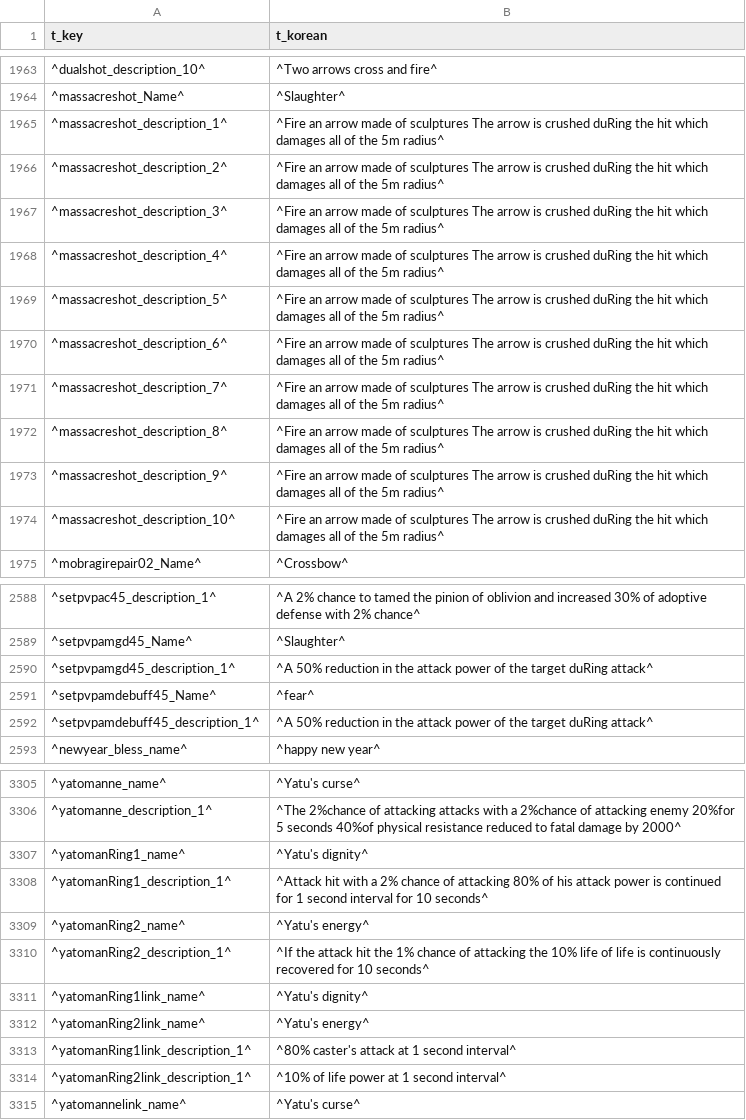
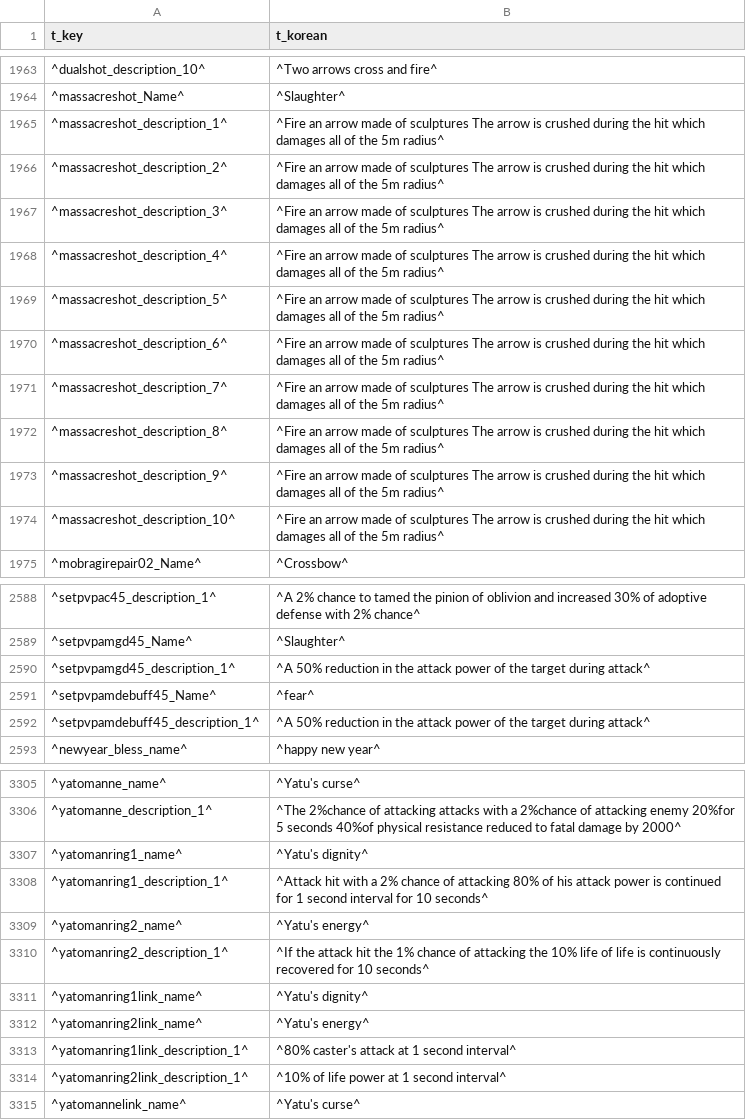
Before and after one commit to TatsumeVLK/DB-RidersOfIcarus, a CSV file: database/translate/localstringdata_skill.csv, drawn as a sheet; only a part is shown, gaps mark what is left out; the diff covers the shown part only.

```diff
--- a/database/translate/localstringdata_skill.csv
+++ b/database/translate/localstringdata_skill.csv
@@ -1964,12 +1964,12 @@ t_key;t_korean
 ^massacreshot_Name^;^Slaughter^
-^massacreshot_description_1^;^Fire an arrow made of sculptures The arrow is crushed duRing the hit which damages all of the 5m radius^
-^massacreshot_description_2^;^Fire an arrow made of sculptures The arrow is crushed duRing the hit which damages all of the 5m radius^
-^massacreshot_description_3^;^Fire an arrow made of sculptures The arrow is crushed duRing the hit which damages all of the 5m radius^
-^massacreshot_description_4^;^Fire an arrow made of sculptures The arrow is crushed duRing the hit which damages all of the 5m radius^
-^massacreshot_description_5^;^Fire an arrow made of sculptures The arrow is crushed duRing the hit which damages all of the 5m radius^
-^massacreshot_description_6^;^Fire an arrow made of sculptures The arrow is crushed duRing the hit which damages all of the 5m radius^
-^massacreshot_description_7^;^Fire an arrow made of sculptures The arrow is crushed duRing the hit which damages all of the 5m radius^
-^massacreshot_description_8^;^Fire an arrow made of sculptures The arrow is crushed duRing the hit which damages all of the 5m radius^
-^massacreshot_description_9^;^Fire an arrow made of sculptures The arrow is crushed duRing the hit which damages all of the 5m radius^
-^massacreshot_description_10^;^Fire an arrow made of sculptures The arrow is crushed duRing the hit which damages all of the 5m radius^
+^massacreshot_description_1^;^Fire an arrow made of sculptures The arrow is crushed during the hit which damages all of the 5m radius^
+^massacreshot_description_2^;^Fire an arrow made of sculptures The arrow is crushed during the hit which damages all of the 5m radius^
+^massacreshot_description_3^;^Fire an arrow made of sculptures The arrow is crushed during the hit which damages all of the 5m radius^
+^massacreshot_description_4^;^Fire an arrow made of sculptures The arrow is crushed during the hit which damages all of the 5m radius^
+^massacreshot_description_5^;^Fire an arrow made of sculptures The arrow is crushed during the hit which damages all of the 5m radius^
+^massacreshot_description_6^;^Fire an arrow made of sculptures The arrow is crushed during the hit which damages all of the 5m radius^
+^massacreshot_description_7^;^Fire an arrow made of sculptures The arrow is crushed during the hit which damages all of the 5m radius^
+^massacreshot_description_8^;^Fire an arrow made of sculptures The arrow is crushed during the hit which damages all of the 5m radius^
+^massacreshot_description_9^;^Fire an arrow made of sculptures The arrow is crushed during the hit which damages all of the 5m radius^
+^massacreshot_description_10^;^Fire an arrow made of sculptures The arrow is crushed during the hit which damages all of the 5m radius^
 ^mobragirepair02_Name^;^Crossbow^
@@ -2589,5 +2589,5 @@ t_key;t_korean
 ^setpvpamgd45_Name^;^Slaughter^
-^setpvpamgd45_description_1^;^A 50% reduction in the attack power of the target duRing attack^
+^setpvpamgd45_description_1^;^A 50% reduction in the attack power of the target during attack^
 ^setpvpamdebuff45_Name^;^fear^
-^setpvpamdebuff45_description_1^;^A 50% reduction in the attack power of the target duRing attack^
+^setpvpamdebuff45_description_1^;^A 50% reduction in the attack power of the target during attack^
 ^newyear_bless_name^;^happy new year^
@@ -3306,10 +3306,10 @@ t_key;t_korean
 ^yatomanne_description_1^;^The 2%chance of attacking attacks with a 2%chance of attacking enemy 20%for 5 seconds 40%of physical resistance reduced to fatal damage by 2000^
-^yatomanRing1_name^;^Yatu's dignity^
-^yatomanRing1_description_1^;^Attack hit with a 2% chance of attacking 80% of his attack power is continued for 1 second interval for 10 seconds^
-^yatomanRing2_name^;^Yatu's energy^
-^yatomanRing2_description_1^;^If the attack hit the 1% chance of attacking the 10% life of life is continuously recovered for 10 seconds^
-^yatomanRing1link_name^;^Yatu's dignity^
-^yatomanRing2link_name^;^Yatu's energy^
-^yatomanRing1link_description_1^;^80% caster's attack at 1 second interval^
-^yatomanRing2link_description_1^;^10% of life power at 1 second interval^
+^yatomanring1_name^;^Yatu's dignity^
+^yatomanring1_description_1^;^Attack hit with a 2% chance of attacking 80% of his attack power is continued for 1 second interval for 10 seconds^
+^yatomanring2_name^;^Yatu's energy^
+^yatomanring2_description_1^;^If the attack hit the 1% chance of attacking the 10% life of life is continuously recovered for 10 seconds^
+^yatomanring1link_name^;^Yatu's dignity^
+^yatomanring2link_name^;^Yatu's energy^
+^yatomanring1link_description_1^;^80% caster's attack at 1 second interval^
+^yatomanring2link_description_1^;^10% of life power at 1 second interval^
 ^yatomannelink_name^;^Yatu's curse^
```
Also changed, not shown: 41 edited cells elsewhere in this file, database/itemdata/itemdata_accessory.csv, database/itemdata/itemres_accessory.csv, 37 other files.
